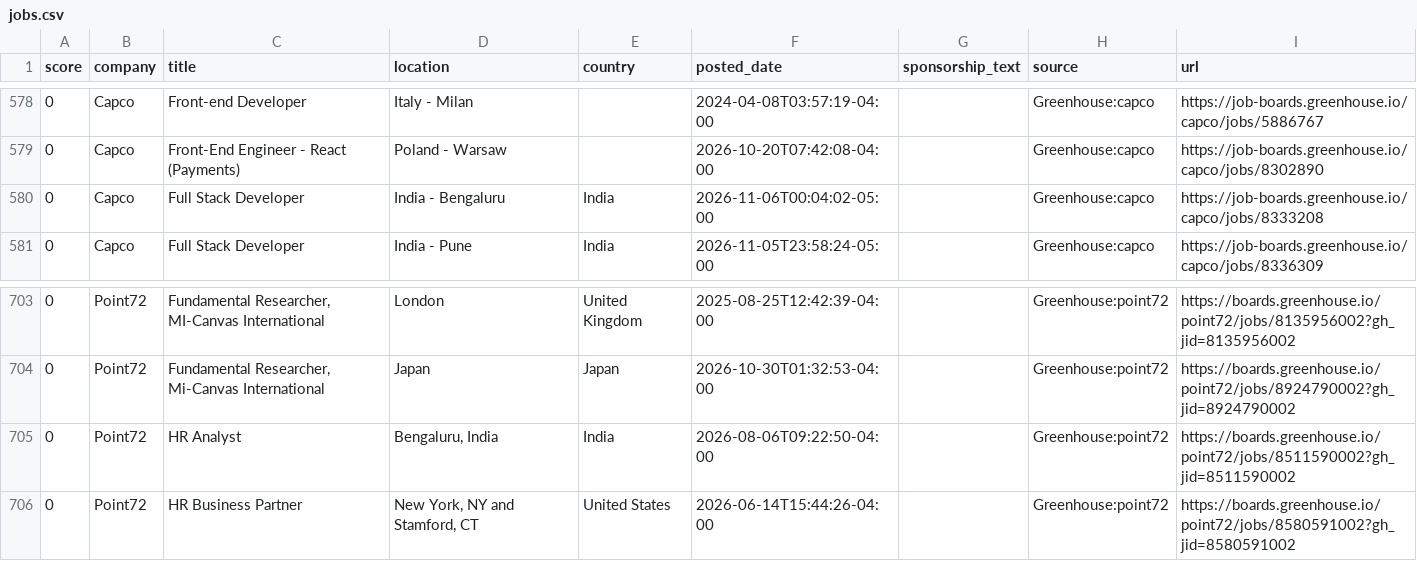
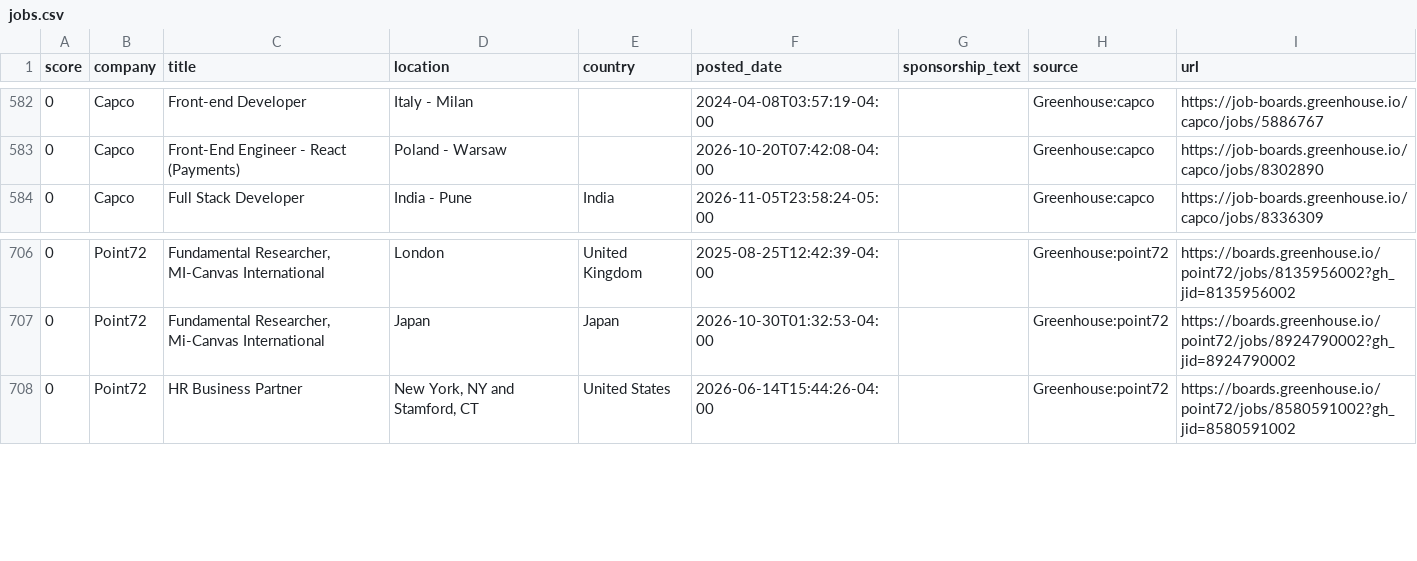
Before and after one commit to jzikim/global-internship-hunter, a CSV file: data/jobs.csv, drawn as a sheet; only a part is shown, gaps mark what is left out; the diff covers the shown part only.

```diff
--- a/data/jobs.csv
+++ b/data/jobs.csv
@@ -579,3 +583,2 @@
 0,Capco,Front-End Engineer - React (Payments),Poland - Warsaw,,2026-10-20T07:42:08-04:00,,Greenhouse:capco,https://job-boards.greenhouse.io/capco/jobs/8302890
-0,Capco,Full Stack Developer,India - Bengaluru,India,2026-11-06T00:04:02-05:00,,Greenhouse:capco,https://job-boards.greenhouse.io/capco/jobs/8333208
 0,Capco,Full Stack Developer,India - Pune,India,2026-11-05T23:58:24-05:00,,Greenhouse:capco,https://job-boards.greenhouse.io/capco/jobs/8336309
@@ -704,3 +707,2 @@
 0,Point72,"Fundamental Researcher, Mi-Canvas International",Japan,Japan,2026-10-30T01:32:53-04:00,,Greenhouse:point72,https://boards.greenhouse.io/point72/jobs/8924790002?gh_jid=8924790002
-0,Point72,HR Analyst,"Bengaluru, India ",India,2026-08-06T09:22:50-04:00,,Greenhouse:point72,https://boards.greenhouse.io/point72/jobs/8511590002?gh_jid=8511590002
 0,Point72,HR Business Partner,"New York, NY and Stamford, CT",United States,2026-06-14T15:44:26-04:00,,Greenhouse:point72,https://boards.greenhouse.io/point72/jobs/8580591002?gh_jid=8580591002
```
Also changed, not shown: 7 added rows, 3 removed rows and 1 edited cell elsewhere in this file, 6 other files.
